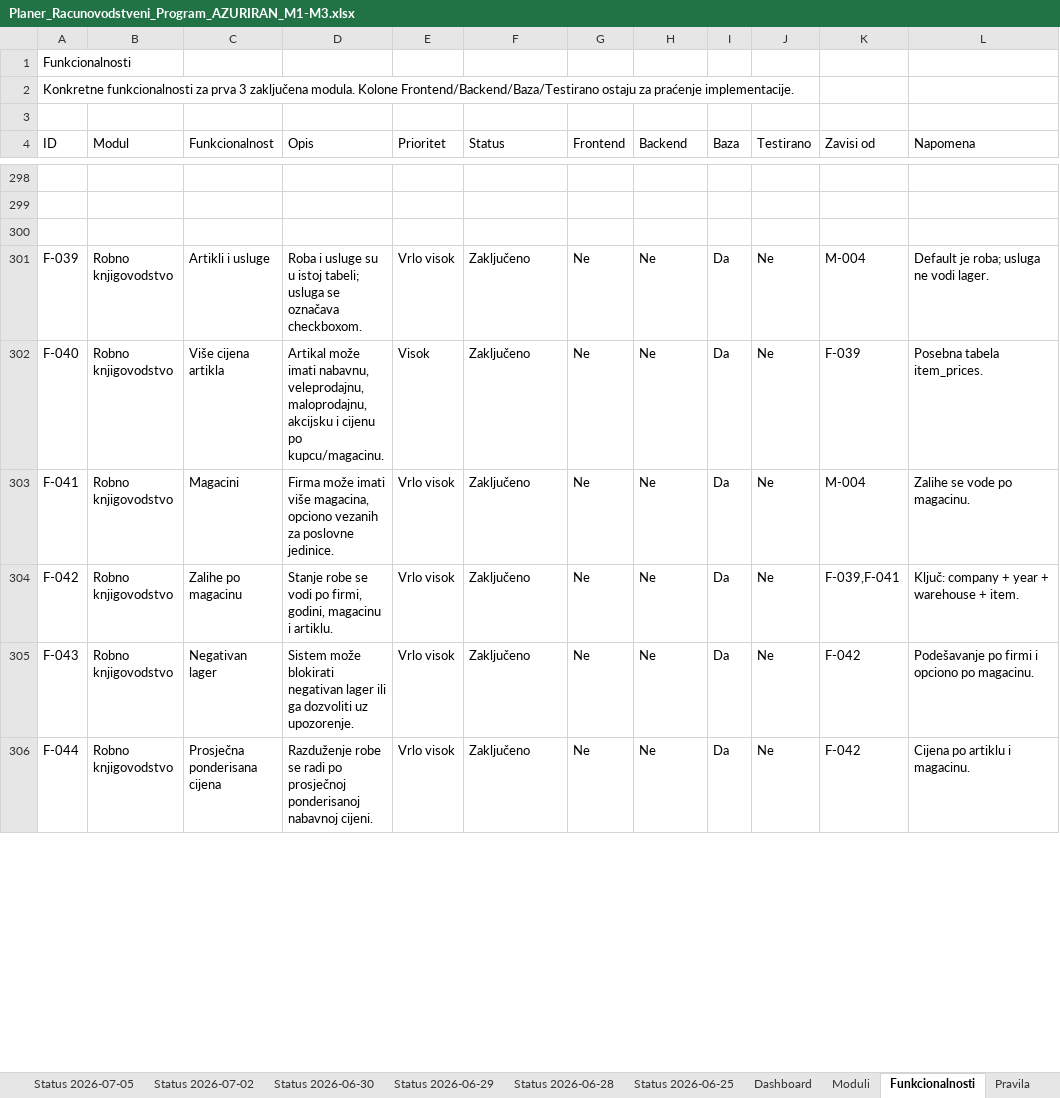
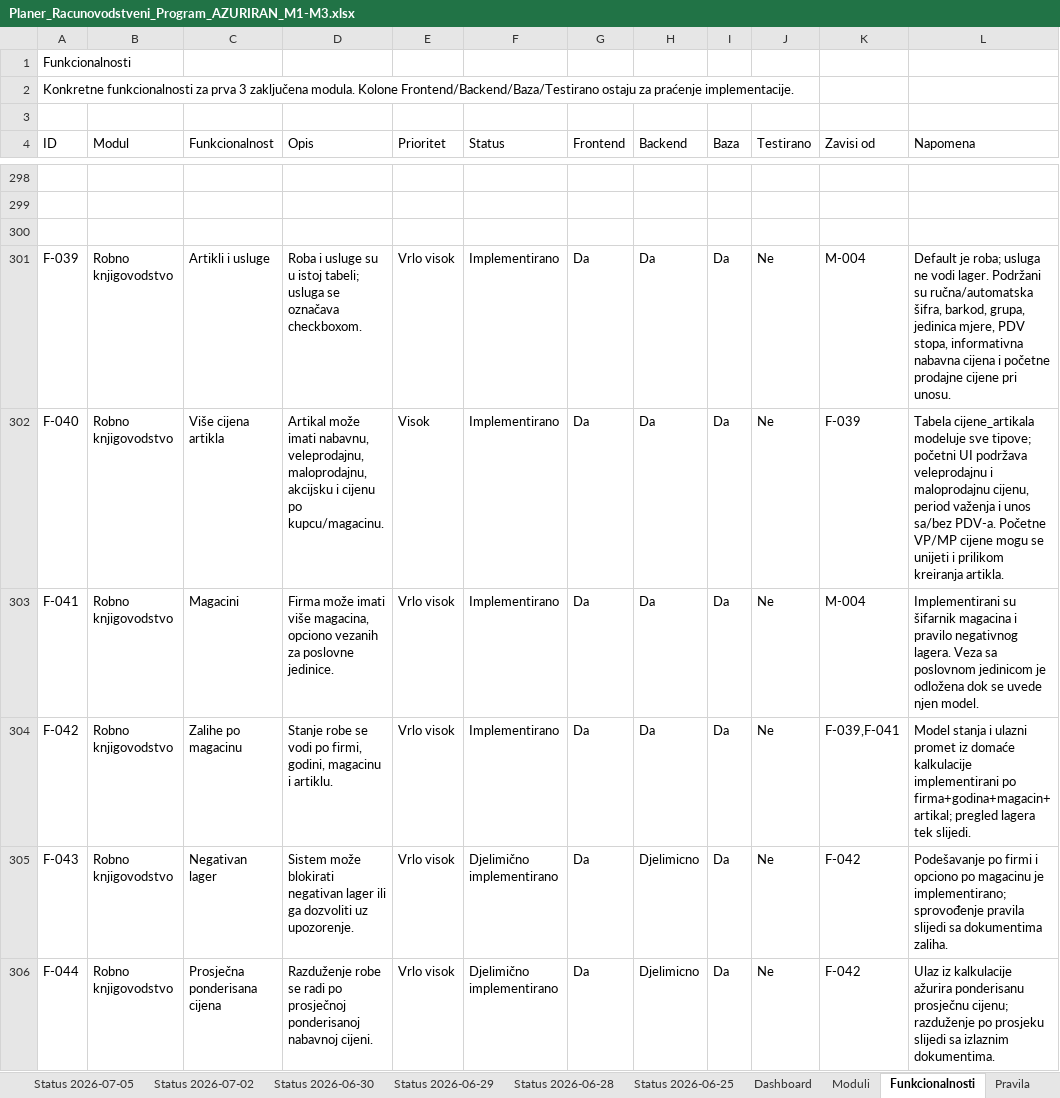
Before and after one commit to zeljkobar/knjigovodstvoonline, an Excel workbook: zadaci/Planer_Racunovodstveni_Program_AZURIRAN_M1-M3.xlsx, sheet Funkcionalnosti, drawn as a sheet; only a part is shown, gaps mark what is left out; values as stored, in another font and other column widths than the file's, no borders; the diff covers the shown part only; the diff names each change by its address in the sheet, - before the commit and + after, or states it on an @@ line.

Commit message:
Implement robno kalkulacije i KUF preuzimanje

```diff
--- a/zadaci/Planer_Racunovodstveni_Program_AZURIRAN_M1-M3.xlsx (sheet Funkcionalnosti)
+++ b/zadaci/Planer_Racunovodstveni_Program_AZURIRAN_M1-M3.xlsx (sheet Funkcionalnosti)
-F301:F304 (Status): Zaključeno
+F301:F304 (Status): Implementirano
-G301:G306 (Frontend): Ne
+G301:G306 (Frontend): Da
-H301:H304 (Backend): Ne
+H301:H304 (Backend): Da
-L301 (Napomena): …vodi lager.
+L301 (Napomena): …vodi lager. Podržani su ručna/automatska šifra, barkod, grupa, jedinica mjere, PDV stopa, informativna nabavna cijena i početne prodajne cijene pri unosu.
-L302 (Napomena): Posebna tabela item_prices.
+L302 (Napomena): Tabela cijene_artikala modeluje sve tipove; početni UI podržava veleprodajnu i maloprodajnu cijenu, period važenja i unos sa/bez PDV-a. Početne VP/MP cijene mogu se unijeti i prilikom kreiranja artikla.
-L303 (Napomena): Zalihe se vode po magacinu.
+L303 (Napomena): Implementirani su šifarnik magacina i pravilo negativnog lagera. Veza sa poslovnom jedinicom je odložena dok se uvede njen model.
-L304 (Napomena): Ključ: company + year + warehouse + item.
+L304 (Napomena): Model stanja i ulazni promet iz domaće kalkulacije implementirani po firma+godina+magacin+artikal; pregled lagera tek slijedi.
-F305:F306 (Status): Zaključeno
+F305:F306 (Status): Djelimično implementirano
-H305:H306 (Backend): Ne
+H305:H306 (Backend): Djelimicno
-L305 (Napomena): …opciono po magacinu.
+L305 (Napomena): …opciono po magacinu je implementirano; sprovođenje pravila slijedi sa dokumentima zaliha.
-L306 (Napomena): Cijena po artiklu i magacinu.
+L306 (Napomena): Ulaz iz kalkulacije ažurira ponderisanu prosječnu cijenu; razduženje po prosjeku slijedi sa izlaznim dokumentima.
```
Also changed, not shown: 32 edited cells elsewhere in this sheet, sheet Baza, sheet Ekrani, sheet Testovi, sheet API, sheet Moduli, other sheet tabs, 58 other files.
